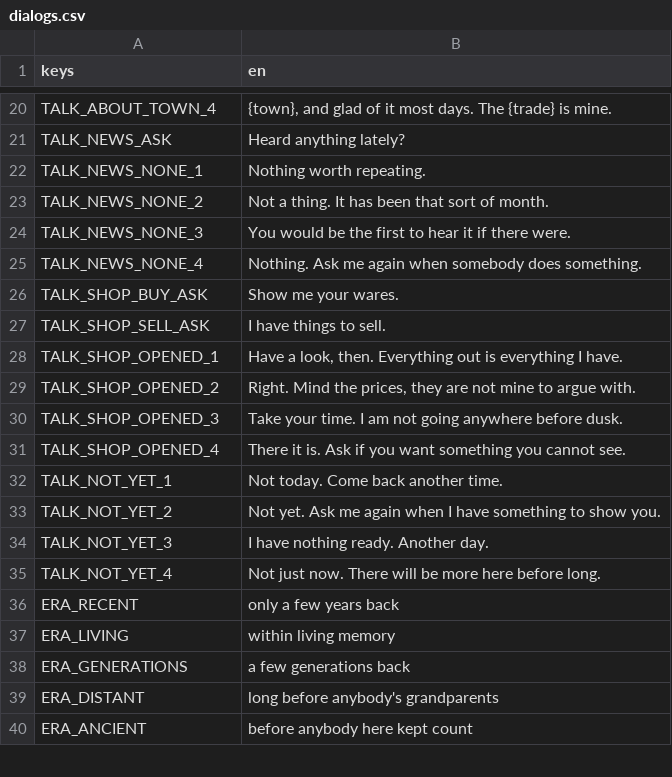
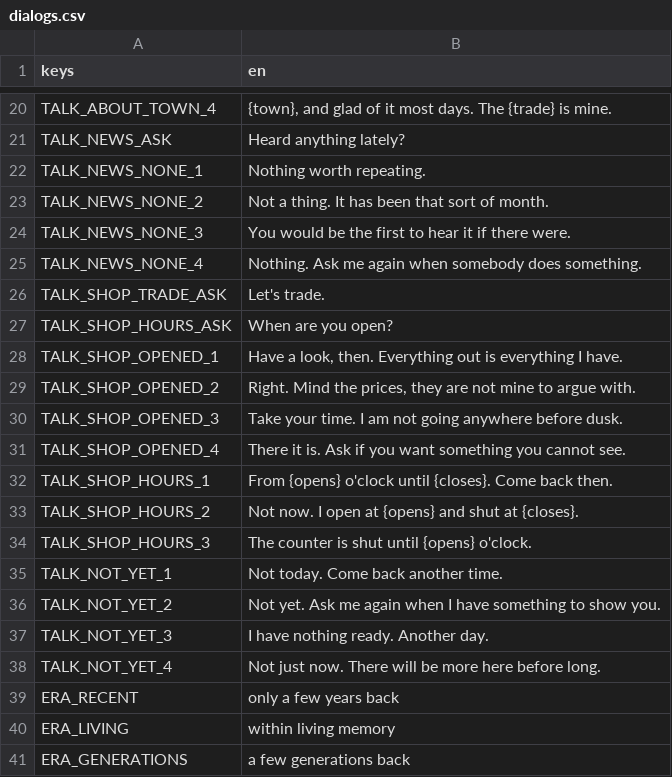
Before and after one commit to tfelix/bestia-behemoth, a CSV file: bestia-client/src/Localization/dialogs.csv, drawn as a sheet; only a part is shown, gaps mark what is left out; the shorter side is filled out with more unchanged rows.

```diff
--- a/bestia-client/src/Localization/dialogs.csv
+++ b/bestia-client/src/Localization/dialogs.csv
@@ -43,4 +43,4 @@ TALK_NEWS_NONE_3,You would be the first to hear it if there were.
 TALK_NEWS_NONE_4,Nothing. Ask me again when somebody does something.
-TALK_SHOP_BUY_ASK,Show me your wares.
-TALK_SHOP_SELL_ASK,I have things to sell.
+TALK_SHOP_TRADE_ASK,Let's trade.
+TALK_SHOP_HOURS_ASK,When are you open?
 TALK_SHOP_OPENED_1,"Have a look, then. Everything out is everything I have."
@@ -49,2 +49,5 @@ TALK_SHOP_OPENED_3,Take your time. I am not going anywhere before dusk.
 TALK_SHOP_OPENED_4,"There it is. Ask if you want something you cannot see."
+TALK_SHOP_HOURS_1,"From {opens} o'clock until {closes}. Come back then."
+TALK_SHOP_HOURS_2,"Not now. I open at {opens} and shut at {closes}."
+TALK_SHOP_HOURS_3,The counter is shut until {opens} o'clock.
 TALK_NOT_YET_1,Not today. Come back another time.
```
Also changed, not shown: 28 other files.
